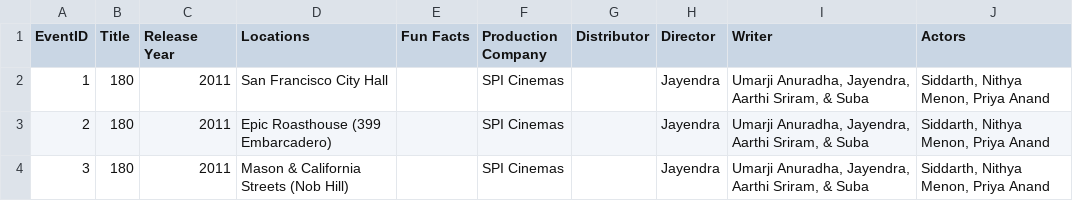
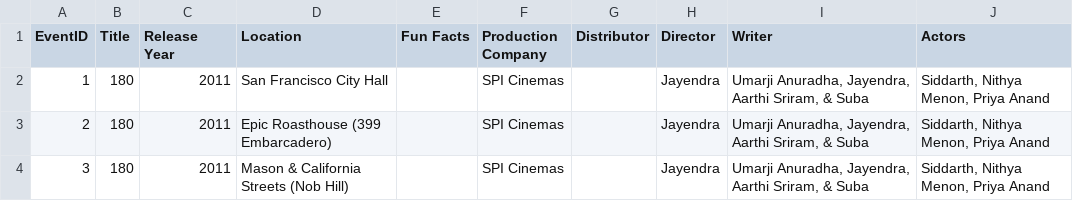
Before and after one commit to humanitiesplusdesign/sample-data, a CSV file: filmlocations/films.csv, drawn as a sheet; only a part is shown.

Commit message:
Update films.csv

```diff
--- a/filmlocations/films.csv
+++ b/filmlocations/films.csv
@@ -1,2 +1,2 @@
-EventID,Title,Release Year,Locations,Fun Facts,Production Company,Distributor,Director,Writer,Actors
+EventID,Title,Release Year,Location,Fun Facts,Production Company,Distributor,Director,Writer,Actors
 1,180,2011,San Francisco City Hall,,SPI Cinemas,,Jayendra,"Umarji Anuradha, Jayendra, Aarthi Sriram, & Suba ","Siddarth, Nithya Menon, Priya Anand"
```
